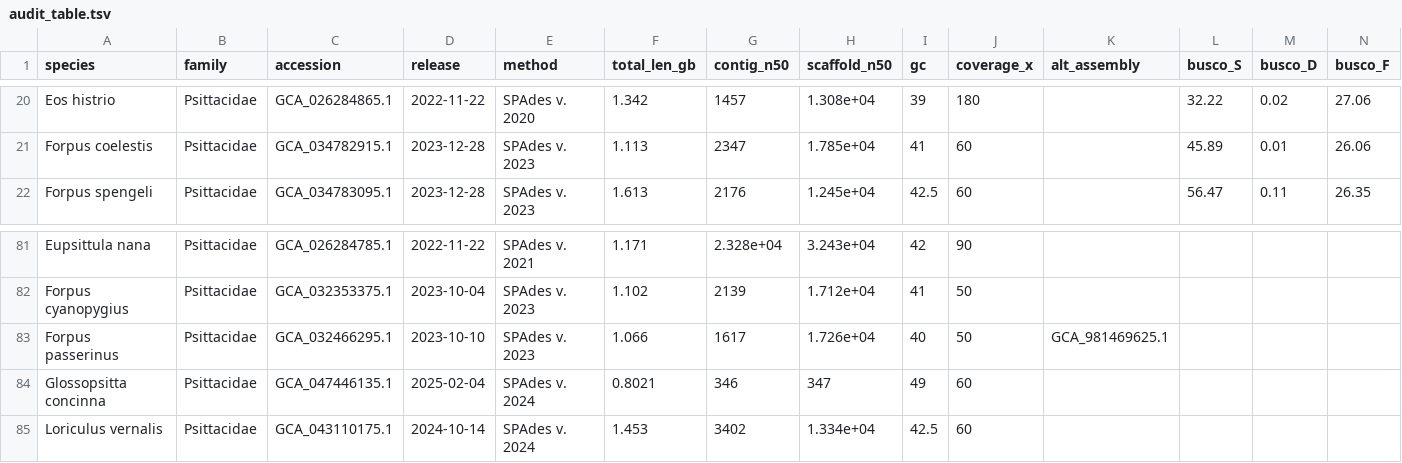
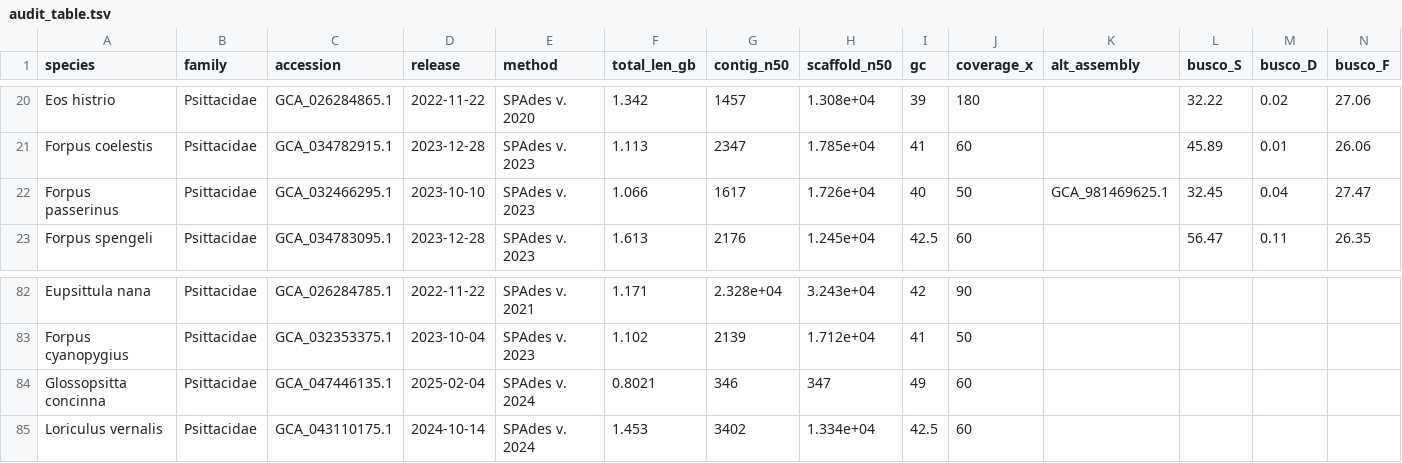
Before and after one commit to redkk123/Parrots, a TSV file: results/phase1_audit/audit_table.tsv, drawn as a sheet; only a part is shown, gaps mark what is left out; removed rows and columns are numbered as before the commit, all else as after; rows hold the shown columns only; the diff names each change by its address in the sheet, - before the commit and + after, or states it on an @@ line.

```diff
--- a/results/phase1_audit/audit_table.tsv
+++ b/results/phase1_audit/audit_table.tsv
+row 22: Forpus passerinus | Psittacidae | GCA_032466295.1 | 2023-10-10 | SPAdes v. 2023 | 1.066 | 1617 | 1.726e+04 | 40 | 50 | GCA_981469625.1 | 32.45 | 0.04 | 27.47
-row 83: Forpus passerinus | Psittacidae | GCA_032466295.1 | 2023-10-10 | SPAdes v. 2023 | 1.066 | 1617 | 1.726e+04 | 40 | 50 | GCA_981469625.1
```
Also changed, not shown: 4 other files.
